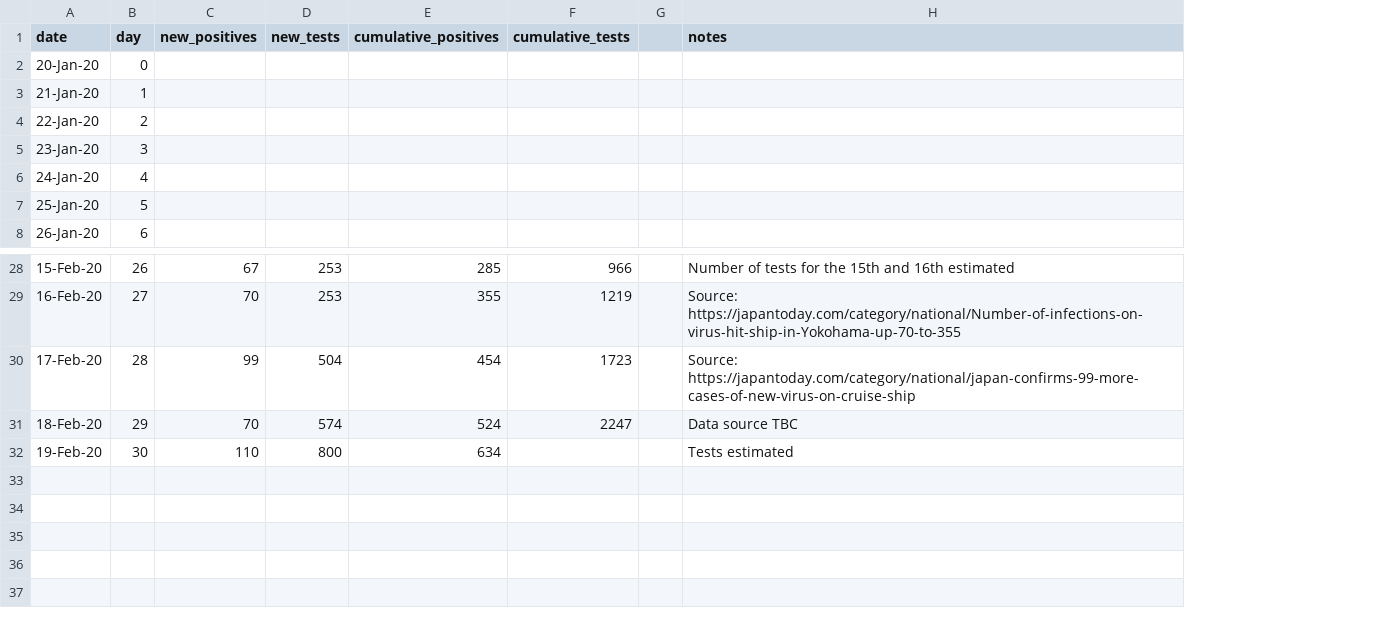
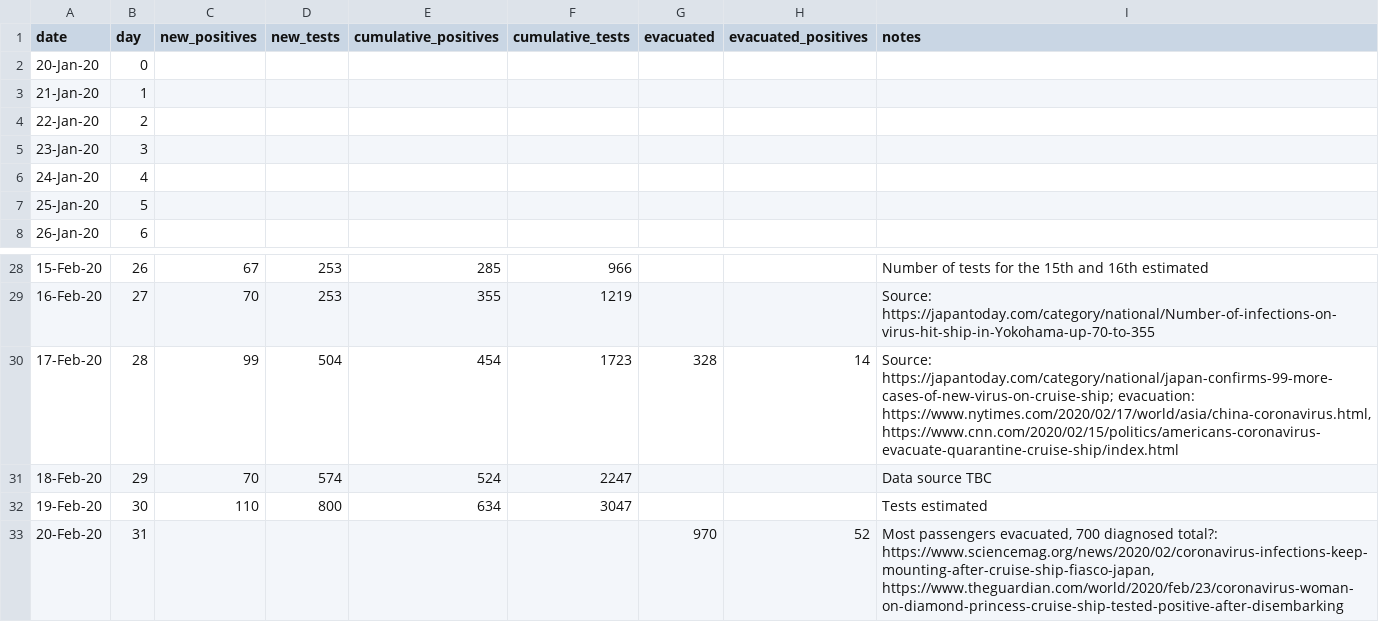
Before and after one commit to InstituteforDiseaseModeling/covasim, a CSV file: covid_abm/reported_infections.csv, drawn as a sheet; only a part is shown, gaps mark what is left out; removed rows and columns are numbered as before the commit, all else as after; the diff names each change by its address in the sheet, - before the commit and + after, or states it on an @@ line.

Commit message:
minor refactoring, adding extra data

```diff
--- a/covid_abm/reported_infections.csv
+++ b/covid_abm/reported_infections.csv
-column G, empty
+column G (evacuated), row 30: 328
+column H (evacuated_positives), row 30: 14
-I30 (notes): Source: https://japantoday.com/category/national/japan-confirms-99-more-cases-of-new-virus-on-cruise-ship
+I30 (notes): Source: https://japantoday.com/category/national/japan-confirms-99-more-cases-of-new-virus-on-cruise-ship; evacuation: https://www.nytimes.com/2020/02/17/world/asia/china-coronavirus.html, https://www.cnn.com/2020/02/15/politics/americans-coronavirus-evacuate-quarantine-cruise-ship/index.html
-F32 (cumulative_tests): (empty)
+F32 (cumulative_tests): 3047
+row 33: 20-Feb-20 | 31 |  |  |  |  | 970 | 52 | Most passengers evacuated, 700 diagnosed total?: https://www.sciencemag.org/news/2020/02/coronavirus-infections-keep-mounting-after-cruise-ship-fiasco-japan, https://www.theguardian.com/world/2020/feb/23/coronavirus-woman-on-diamond-princess-cruise-ship-tested-positive-after-disembarking
```
Also changed, not shown: 2 other files.
